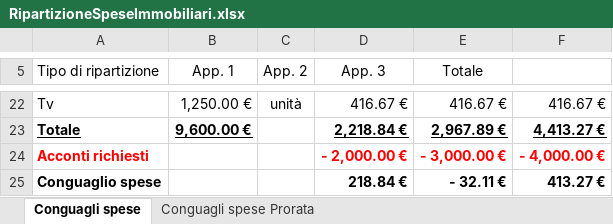
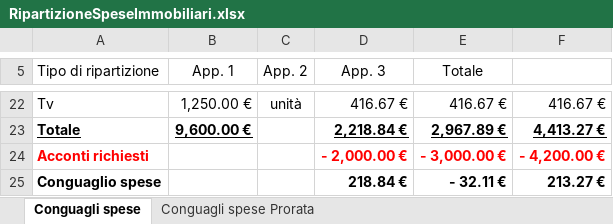
Before and after one commit to BananaAccounting/Universal, an Excel workbook: realestate/documents/RipartizioneSpeseImmobiliari.xlsx, sheet Conguagli spese, drawn as a sheet; only a part is shown, gaps mark what is left out; values as stored, in another font and other column widths than the file's, no borders; conditional formats and table styles not drawn; the diff names each change by its address in the sheet, - before the commit and + after, or states it on an @@ line.

Commit message:
Excel document and screenshot updated

```diff
--- a/realestate/documents/RipartizioneSpeseImmobiliari.xlsx (sheet Conguagli spese)
+++ b/realestate/documents/RipartizioneSpeseImmobiliari.xlsx (sheet Conguagli spese)
-F24: - 4,000.00 €
+F24: - 4,200.00 €
-F25: 413.27 €
+F25: 213.27 €
```
Also changed, not shown: 1 other file.
